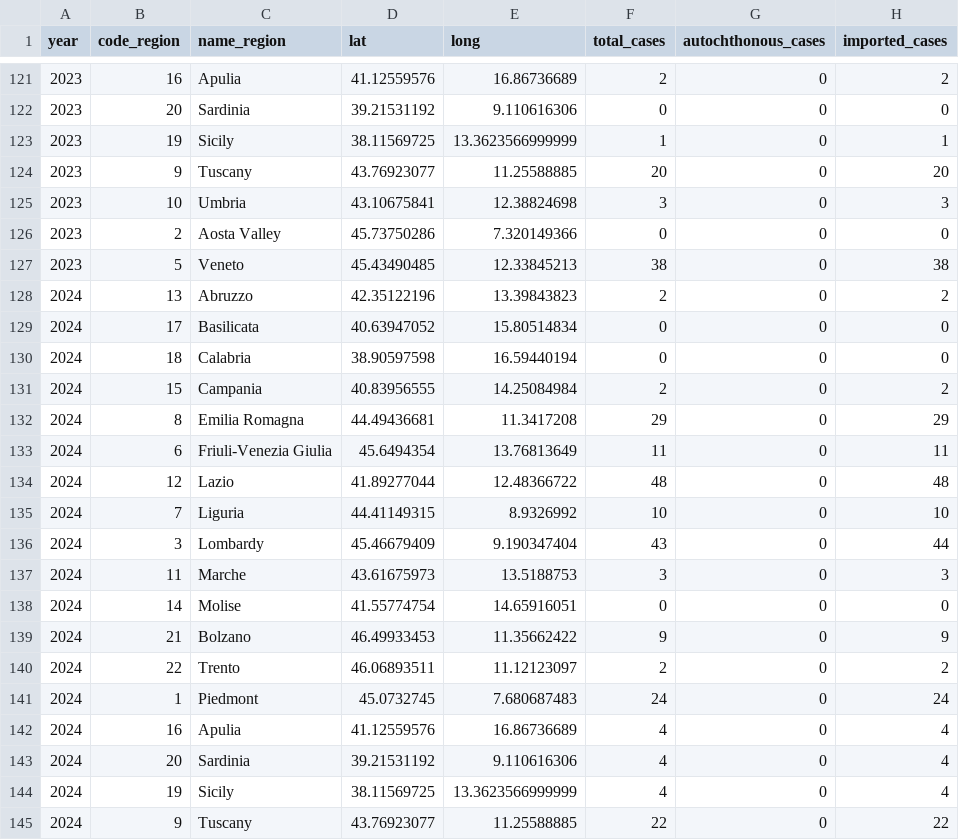
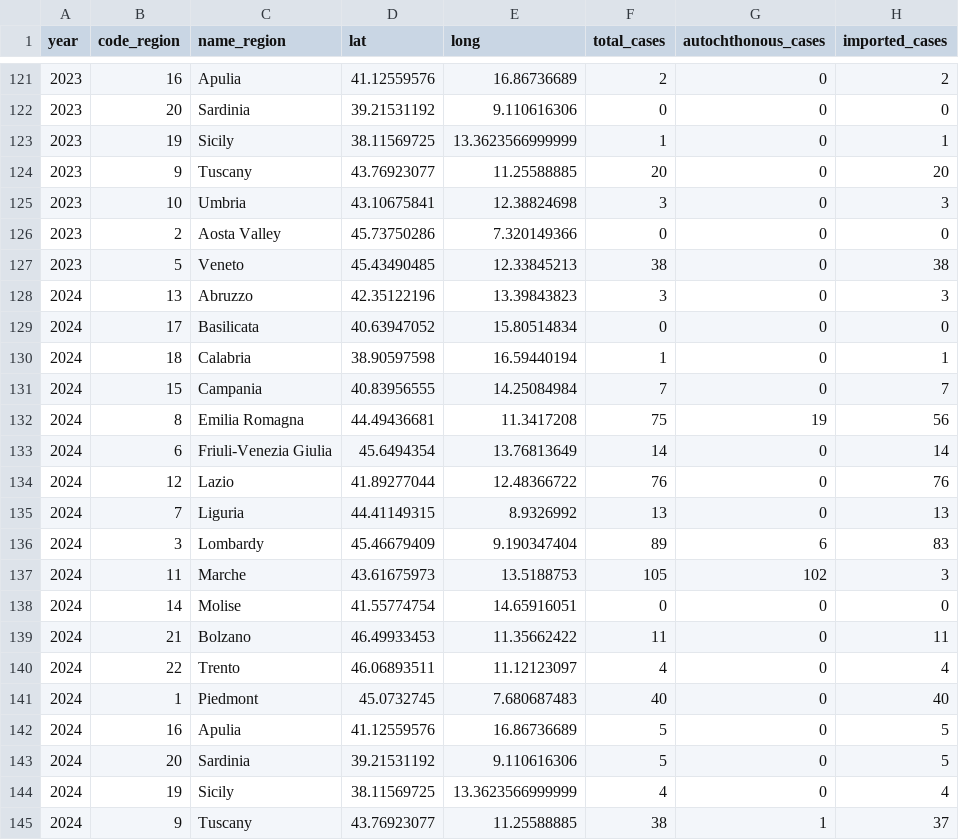
Before and after one commit to fbranda/arbovirus, a CSV file: dengue/surveillance/dengue-ita-summary-cases-regions.csv, drawn as a sheet; only a part is shown, gaps mark what is left out; the diff covers the shown part only.

```diff
--- a/dengue/surveillance/dengue-ita-summary-cases-regions.csv
+++ b/dengue/surveillance/dengue-ita-summary-cases-regions.csv
@@ -127,19 +127,19 @@
 2023,5,"Veneto",45.43490485,12.33845213,38,0,38
-2024,13,"Abruzzo",42.35122196,13.39843823,2,0,2
+2024,13,"Abruzzo",42.35122196,13.39843823,3,0,3
 2024,17,"Basilicata",40.63947052,15.80514834,0,0,0
-2024,18,"Calabria",38.90597598,16.59440194,0,0,0
-2024,15,"Campania",40.83956555,14.25084984,2,0,2
-2024,8,"Emilia Romagna",44.49436681,11.3417208,29,0,29
-2024,6,"Friuli-Venezia Giulia",45.6494354,13.76813649,11,0,11
-2024,12,"Lazio",41.89277044,12.48366722,48,0,48
-2024,7,"Liguria",44.41149315,8.9326992,10,0,10
-2024,3,"Lombardy",45.46679409,9.190347404,43,0,44
-2024,11,"Marche",43.61675973,13.5188753,3,0,3
+2024,18,"Calabria",38.90597598,16.59440194,1,0,1
+2024,15,"Campania",40.83956555,14.25084984,7,0,7
+2024,8,"Emilia Romagna",44.49436681,11.3417208,75,19,56
+2024,6,"Friuli-Venezia Giulia",45.6494354,13.76813649,14,0,14
+2024,12,"Lazio",41.89277044,12.48366722,76,0,76
+2024,7,"Liguria",44.41149315,8.9326992,13,0,13
+2024,3,"Lombardy",45.46679409,9.190347404,89,6,83
+2024,11,"Marche",43.61675973,13.5188753,105,102,3
 2024,14,"Molise",41.55774754,14.65916051,0,0,0
-2024,21,"Bolzano",46.49933453,11.35662422,9,0,9
-2024,22,"Trento",46.06893511,11.12123097,2,0,2
-2024,1,"Piedmont",45.0732745,7.680687483,24,0,24
-2024,16,"Apulia",41.12559576,16.86736689,4,0,4
-2024,20,"Sardinia",39.21531192,9.110616306,4,0,4
+2024,21,"Bolzano",46.49933453,11.35662422,11,0,11
+2024,22,"Trento",46.06893511,11.12123097,4,0,4
+2024,1,"Piedmont",45.0732745,7.680687483,40,0,40
+2024,16,"Apulia",41.12559576,16.86736689,5,0,5
+2024,20,"Sardinia",39.21531192,9.110616306,5,0,5
 2024,19,"Sicily",38.11569725,13.3623566999999,4,0,4
-2024,9,"Tuscany",43.76923077,11.25588885,22,0,22
+2024,9,"Tuscany",43.76923077,11.25588885,38,1,37
```
Also changed, not shown: 5 edited cells elsewhere in this file, dengue/surveillance/dengue-ita-summary-cases.csv.
